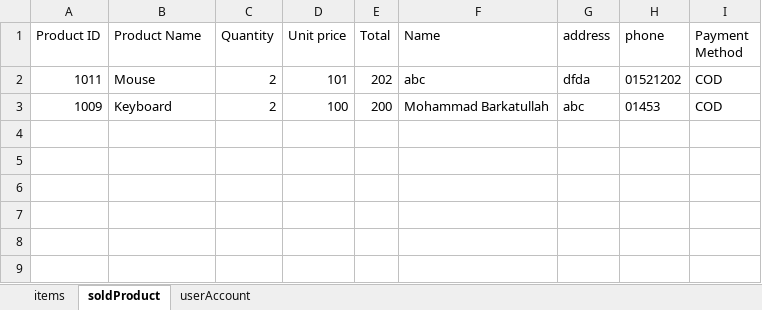
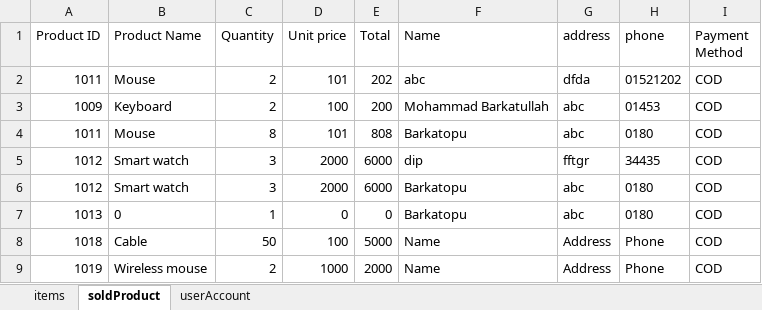
Before and after one commit to Barkatopu1345/Online-shopping-system, an Excel workbook: shopingFile.xlsx, sheet soldProduct, drawn as a sheet; values as stored, in another font and other column widths than the file's, no borders; the diff names each change by its address in the sheet, - before the commit and + after, or states it on an @@ line.

```diff
--- a/shopingFile.xlsx (sheet soldProduct)
+++ b/shopingFile.xlsx (sheet soldProduct)
+row 4: 1011 | Mouse | 8 | 101 | 808 | Barkatopu | abc | 0180 | COD
+row 5: 1012 | Smart watch | 3 | 2000 | 6000 | dip | fftgr | 34435 | COD
+row 6: 1012 | Smart watch | 3 | 2000 | 6000 | Barkatopu | abc | 0180 | COD
+row 7: 1013 | 0 | 1 | 0 | 0 | Barkatopu | abc | 0180 | COD
+row 8: 1018 | Cable | 50 | 100 | 5000 | Name | Address | Phone | COD
+row 9: 1019 | Wireless mouse | 2 | 1000 | 2000 | Name | Address | Phone | COD
```
Also changed, not shown: sheet items, sheet userAccount, 3 other files.
